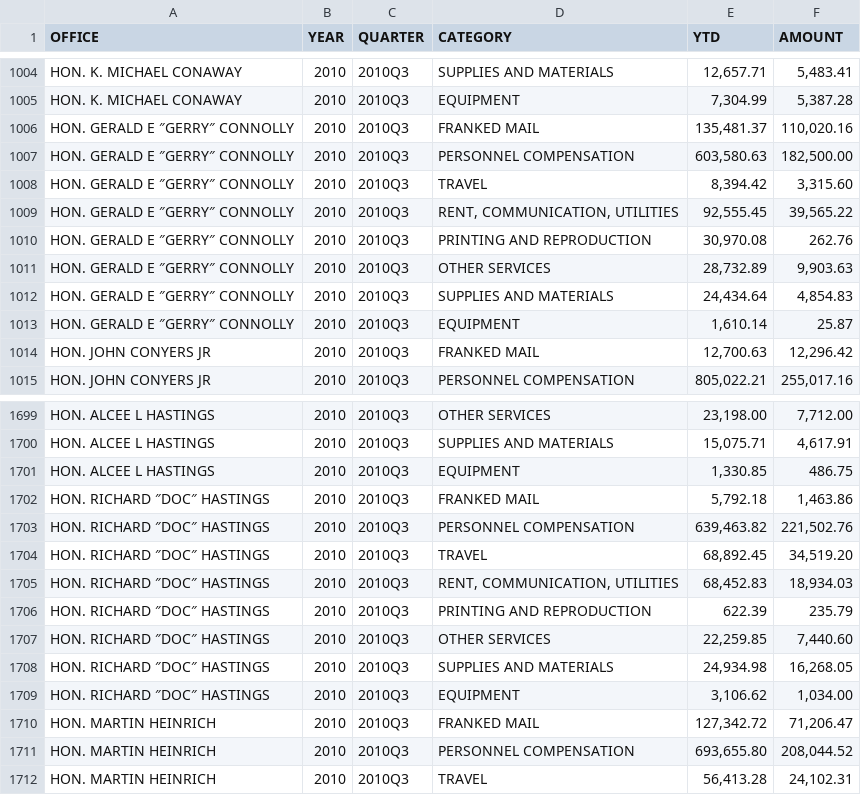
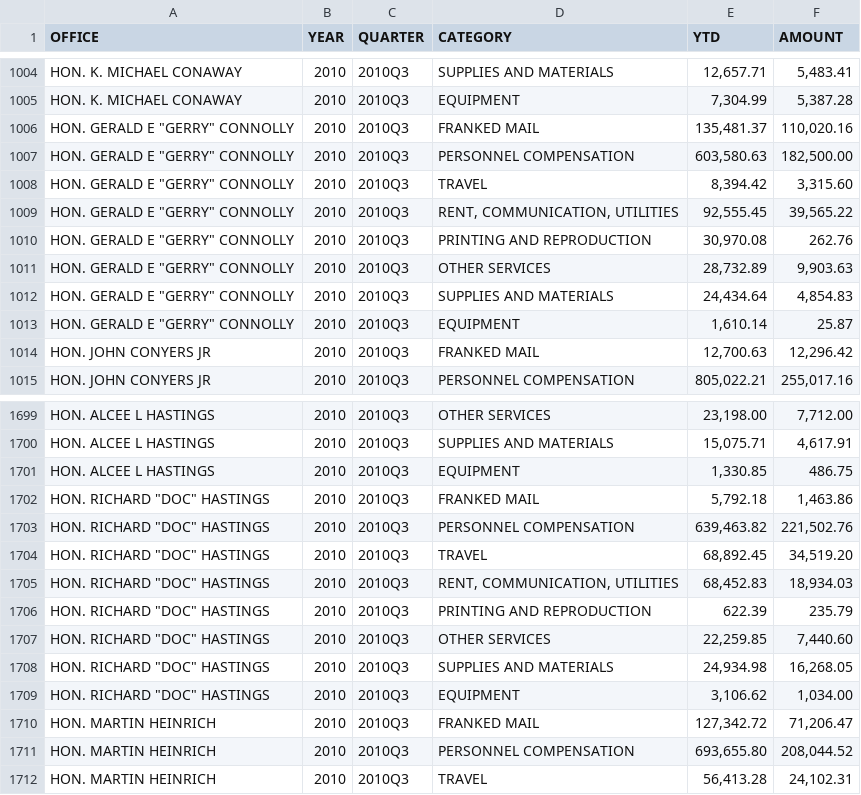
Before and after one commit to propublica/disbursements, a CSV file: archives/3_csv_original/2010Q3-summary.csv, drawn as a sheet; only a part is shown, gaps mark what is left out; the diff covers the shown part only.

```diff
--- a/archives/3_csv_original/2010Q3-summary.csv
+++ b/archives/3_csv_original/2010Q3-summary.csv
@@ -1005,10 +1005,10 @@
 "HON. K. MICHAEL CONAWAY","2010","2010Q3","EQUIPMENT","7,304.99","5,387.28"
-"HON. GERALD E ″GERRY″ CONNOLLY","2010","2010Q3","FRANKED MAIL","135,481.37","110,020.16"
-"HON. GERALD E ″GERRY″ CONNOLLY","2010","2010Q3","PERSONNEL COMPENSATION","603,580.63","182,500.00"
-"HON. GERALD E ″GERRY″ CONNOLLY","2010","2010Q3","TRAVEL","8,394.42","3,315.60"
-"HON. GERALD E ″GERRY″ CONNOLLY","2010","2010Q3","RENT, COMMUNICATION, UTILITIES","92,555.45","39,565.22"
-"HON. GERALD E ″GERRY″ CONNOLLY","2010","2010Q3","PRINTING AND REPRODUCTION","30,970.08","262.76"
-"HON. GERALD E ″GERRY″ CONNOLLY","2010","2010Q3","OTHER SERVICES","28,732.89","9,903.63"
-"HON. GERALD E ″GERRY″ CONNOLLY","2010","2010Q3","SUPPLIES AND MATERIALS","24,434.64","4,854.83"
-"HON. GERALD E ″GERRY″ CONNOLLY","2010","2010Q3","EQUIPMENT","1,610.14","25.87"
+"HON. GERALD E ""GERRY"" CONNOLLY","2010","2010Q3","FRANKED MAIL","135,481.37","110,020.16"
+"HON. GERALD E ""GERRY"" CONNOLLY","2010","2010Q3","PERSONNEL COMPENSATION","603,580.63","182,500.00"
+"HON. GERALD E ""GERRY"" CONNOLLY","2010","2010Q3","TRAVEL","8,394.42","3,315.60"
+"HON. GERALD E ""GERRY"" CONNOLLY","2010","2010Q3","RENT, COMMUNICATION, UTILITIES","92,555.45","39,565.22"
+"HON. GERALD E ""GERRY"" CONNOLLY","2010","2010Q3","PRINTING AND REPRODUCTION","30,970.08","262.76"
+"HON. GERALD E ""GERRY"" CONNOLLY","2010","2010Q3","OTHER SERVICES","28,732.89","9,903.63"
+"HON. GERALD E ""GERRY"" CONNOLLY","2010","2010Q3","SUPPLIES AND MATERIALS","24,434.64","4,854.83"
+"HON. GERALD E ""GERRY"" CONNOLLY","2010","2010Q3","EQUIPMENT","1,610.14","25.87"
 "HON. JOHN CONYERS JR","2010","2010Q3","FRANKED MAIL","12,700.63","12,296.42"
@@ -1701,10 +1701,10 @@
 "HON. ALCEE L HASTINGS","2010","2010Q3","EQUIPMENT","1,330.85","486.75"
-"HON. RICHARD ″DOC″ HASTINGS","2010","2010Q3","FRANKED MAIL","5,792.18","1,463.86"
-"HON. RICHARD ″DOC″ HASTINGS","2010","2010Q3","PERSONNEL COMPENSATION","639,463.82","221,502.76"
-"HON. RICHARD ″DOC″ HASTINGS","2010","2010Q3","TRAVEL","68,892.45","34,519.20"
-"HON. RICHARD ″DOC″ HASTINGS","2010","2010Q3","RENT, COMMUNICATION, UTILITIES","68,452.83","18,934.03"
-"HON. RICHARD ″DOC″ HASTINGS","2010","2010Q3","PRINTING AND REPRODUCTION","622.39","235.79"
-"HON. RICHARD ″DOC″ HASTINGS","2010","2010Q3","OTHER SERVICES","22,259.85","7,440.60"
-"HON. RICHARD ″DOC″ HASTINGS","2010","2010Q3","SUPPLIES AND MATERIALS","24,934.98","16,268.05"
-"HON. RICHARD ″DOC″ HASTINGS","2010","2010Q3","EQUIPMENT","3,106.62","1,034.00"
+"HON. RICHARD ""DOC"" HASTINGS","2010","2010Q3","FRANKED MAIL","5,792.18","1,463.86"
+"HON. RICHARD ""DOC"" HASTINGS","2010","2010Q3","PERSONNEL COMPENSATION","639,463.82","221,502.76"
+"HON. RICHARD ""DOC"" HASTINGS","2010","2010Q3","TRAVEL","68,892.45","34,519.20"
+"HON. RICHARD ""DOC"" HASTINGS","2010","2010Q3","RENT, COMMUNICATION, UTILITIES","68,452.83","18,934.03"
+"HON. RICHARD ""DOC"" HASTINGS","2010","2010Q3","PRINTING AND REPRODUCTION","622.39","235.79"
+"HON. RICHARD ""DOC"" HASTINGS","2010","2010Q3","OTHER SERVICES","22,259.85","7,440.60"
+"HON. RICHARD ""DOC"" HASTINGS","2010","2010Q3","SUPPLIES AND MATERIALS","24,934.98","16,268.05"
+"HON. RICHARD ""DOC"" HASTINGS","2010","2010Q3","EQUIPMENT","3,106.62","1,034.00"
 "HON. MARTIN HEINRICH","2010","2010Q3","FRANKED MAIL","127,342.72","71,206.47"
```
Also changed, not shown: 40 edited cells elsewhere in this file.
